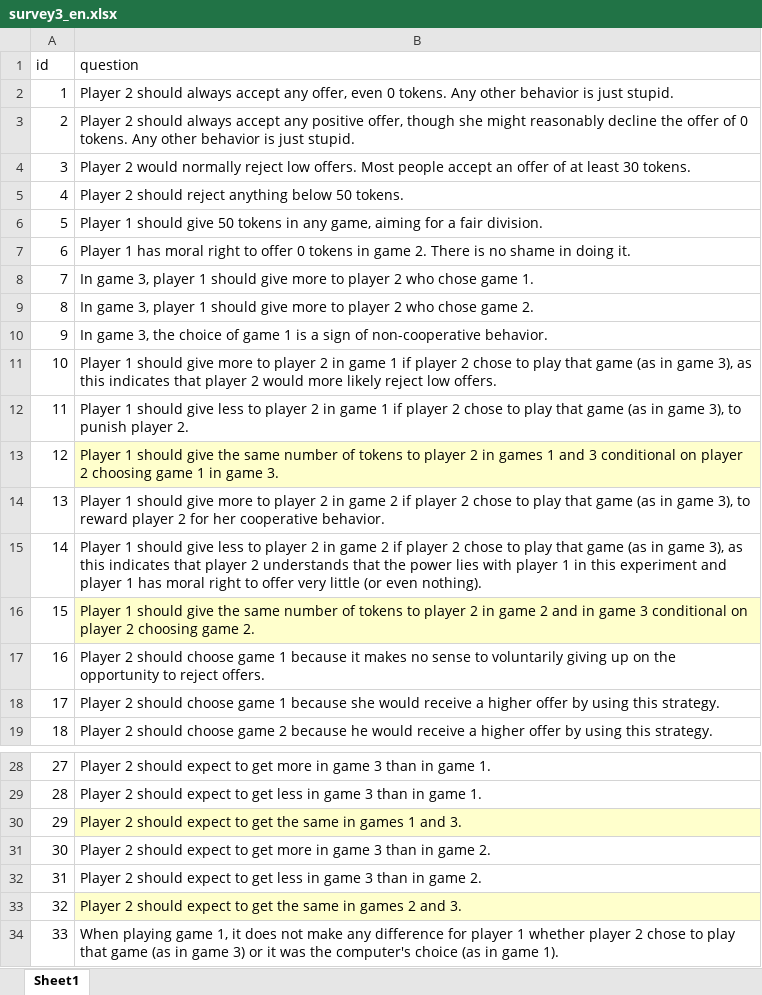
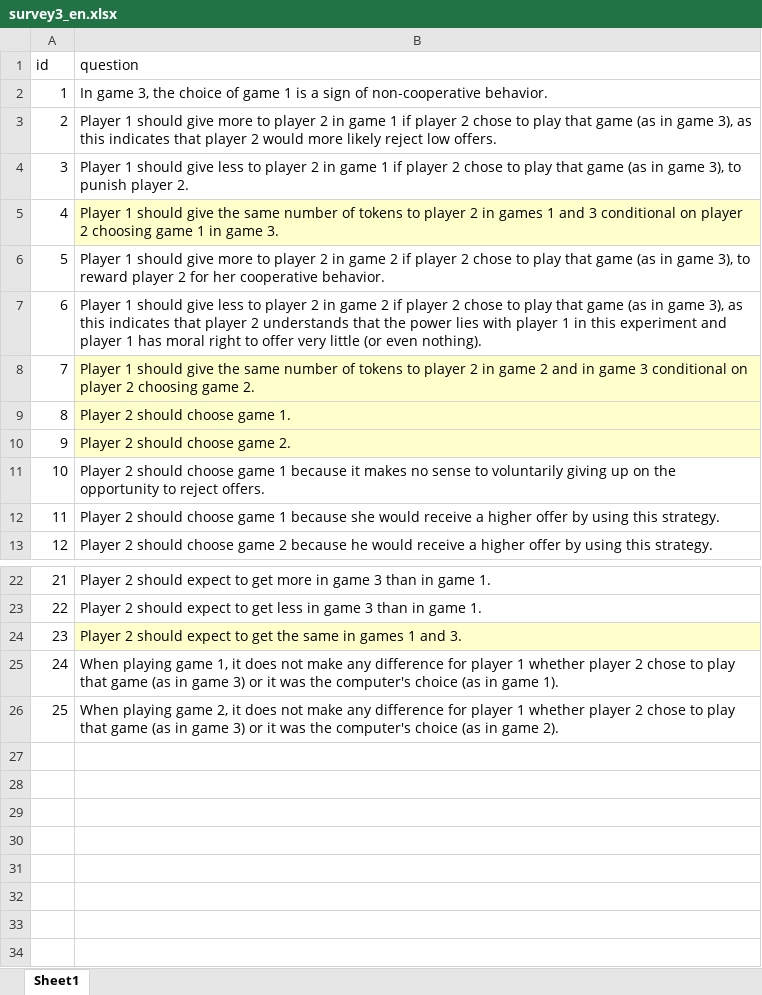
Before and after one commit to TatianaMayskaya/oTree, an Excel workbook: GameNov18_intro/survey3_en.xlsx, sheet Sheet1, drawn as a sheet; only a part is shown, gaps mark what is left out; the shorter side is filled out with more unchanged rows; values as stored, in another font and other column widths than the file's, no borders; removed rows and columns are numbered as before the commit, all else as after; the diff names each change by its address in the sheet, - before the commit and + after, or states it on an @@ line.

```diff
--- a/GameNov18_intro/survey3_en.xlsx (sheet Sheet1)
+++ b/GameNov18_intro/survey3_en.xlsx (sheet Sheet1)
-row 2: 1 | Player 2 should always accept any offer, even 0 tokens. Any other behavior is just stupid.
-row 3: 2 | Player 2 should always accept any positive offer, though she might reasonably decline the offer of 0 tokens. Any other behavior is just stupid.
-row 4: 3 | Player 2 would normally reject low offers. Most people accept an offer of at least 30 tokens.
-row 5: 4 | Player 2 should reject anything below 50 tokens.
-row 6: 5 | Player 1 should give 50 tokens in any game, aiming for a fair division.
-row 7: 6 | Player 1 has moral right to offer 0 tokens in game 2. There is no shame in doing it.
-row 8: 7 | In game 3, player 1 should give more to player 2 who chose game 1.
-row 9: 8 | In game 3, player 1 should give more to player 2 who chose game 2.
@@ column A (id) renumbered from row 2 down @@
+row 9: 8 | Player 2 should choose game 1.
+row 10: 9 | Player 2 should choose game 2.
-row 31: 30 | Player 2 should expect to get more in game 3 than in game 2.
-row 32: 31 | Player 2 should expect to get less in game 3 than in game 2.
-row 33: 32 | Player 2 should expect to get the same in games 2 and 3.
```
Also changed, not shown: 5 other files.
